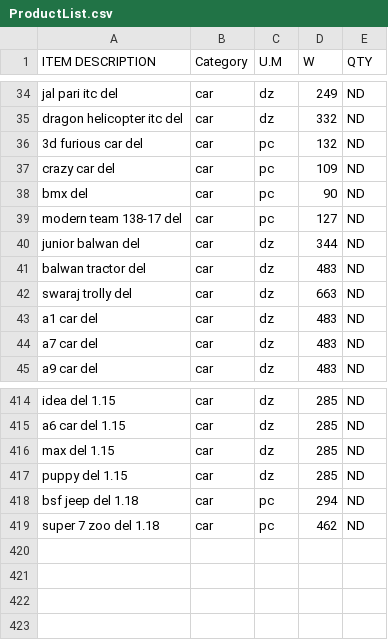
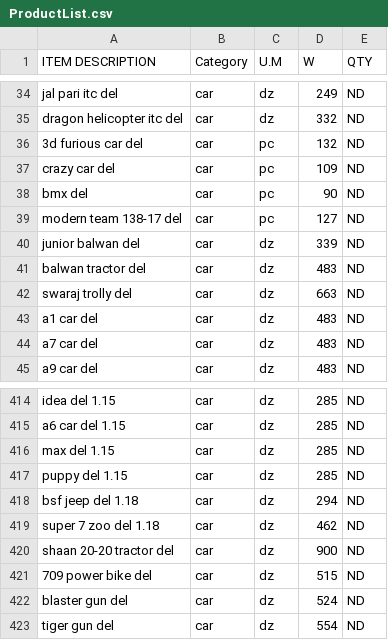
Before and after one commit to KrishnaGadia/sturdy-doodle, a CSV file: ProductList.csv, drawn as a sheet; only a part is shown, gaps mark what is left out.

Commit message:
Update ProductList.csv

```diff
--- a/ProductList.csv
+++ b/ProductList.csv
@@ -39,3 +39,3 @@ bmx del,car,pc,90,ND
 modern team 138-17 del,car,pc,127,ND
-junior balwan del,car,dz,344,ND
+junior balwan del,car,dz,339,ND
 balwan tractor del,car,dz,483,ND
@@ -417,3 +417,7 @@ max del 1.15,car,dz,285,ND
 puppy del 1.15,car,dz,285,ND
-bsf jeep del 1.18,car,pc,294,ND
-super 7 zoo del 1.18,car,pc,462,ND
+bsf jeep del 1.18,car,dz,294,ND
+super 7 zoo del 1.18,car,dz,462,ND
+shaan 20-20 tractor del,car,dz,900,ND
+709 power bike del,car,dz,515,ND
+blaster gun del,car,dz,524,ND
+tiger gun del,car,dz,554,ND
```
